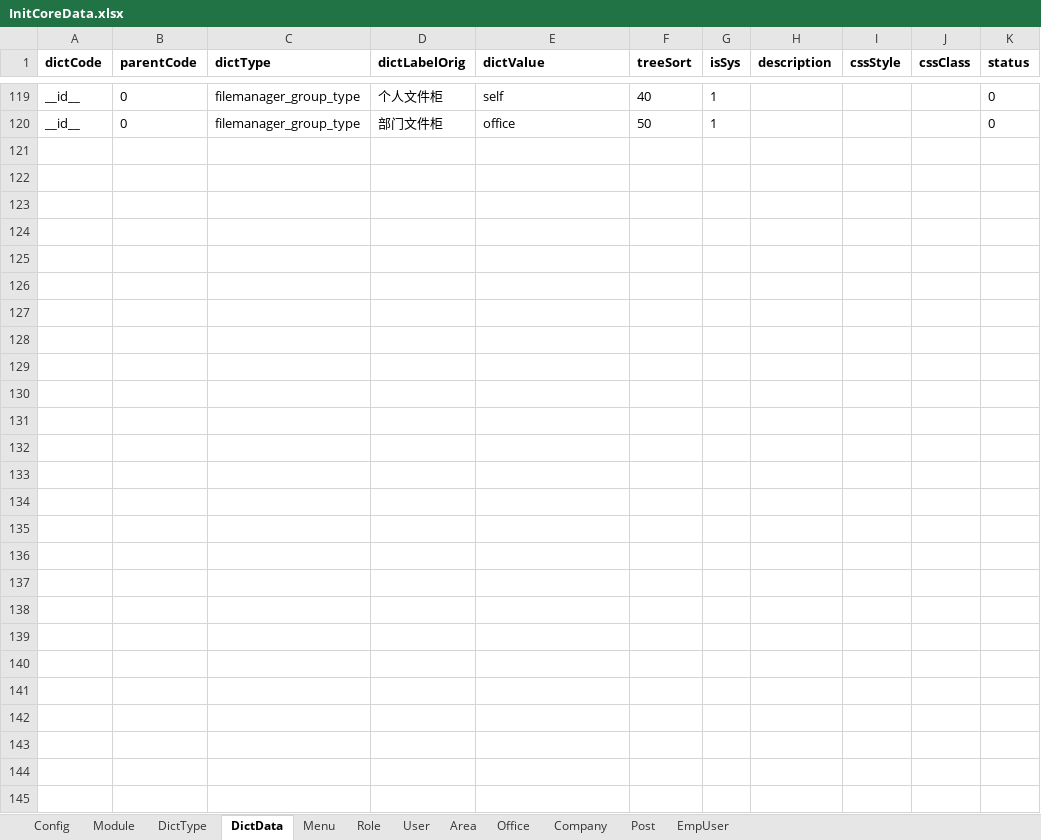
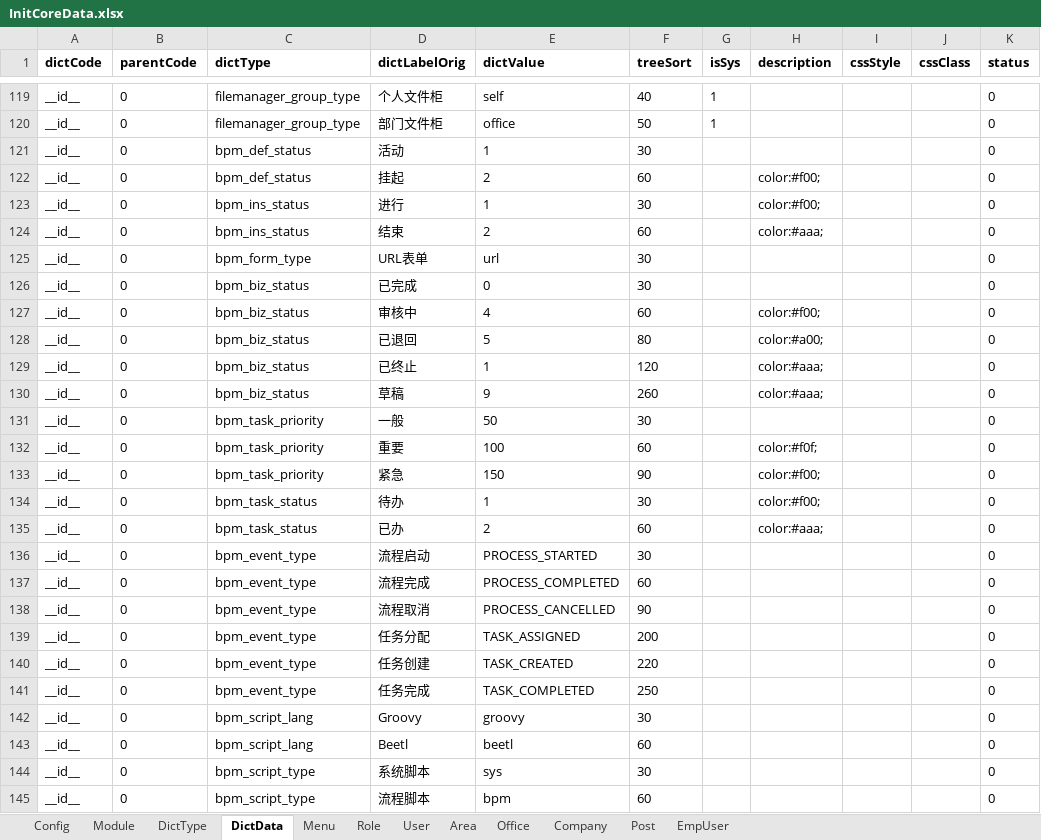
Before and after one commit to thinkgem/jeesite, an Excel workbook: modules/core/src/main/java/com/jeesite/modules/sys/db/InitCoreData.xlsx, sheet DictData, drawn as a sheet; only a part is shown, gaps mark what is left out; values as stored, in another font and other column widths than the file's, no borders; the diff names each change by its address in the sheet, - before the commit and + after, or states it on an @@ line.

Commit message:
init db v4.1.8

```diff
--- a/modules/core/src/main/java/com/jeesite/modules/sys/db/InitCoreData.xlsx (sheet DictData)
+++ b/modules/core/src/main/java/com/jeesite/modules/sys/db/InitCoreData.xlsx (sheet DictData)
+row 121: __id__ | 0 | bpm_def_status | 活动 | 1 | 30 |  |  |  |  | 0
+row 122: __id__ | 0 | bpm_def_status | 挂起 | 2 | 60 |  | color:#f00; |  |  | 0
+row 123: __id__ | 0 | bpm_ins_status | 进行 | 1 | 30 |  | color:#f00; |  |  | 0
+row 124: __id__ | 0 | bpm_ins_status | 结束 | 2 | 60 |  | color:#aaa; |  |  | 0
+row 125: __id__ | 0 | bpm_form_type | URL表单 | url | 30 |  |  |  |  | 0
+row 126: __id__ | 0 | bpm_biz_status | 已完成 | 0 | 30 |  |  |  |  | 0
+row 127: __id__ | 0 | bpm_biz_status | 审核中 | 4 | 60 |  | color:#f00; |  |  | 0
+row 128: __id__ | 0 | bpm_biz_status | 已退回 | 5 | 80 |  | color:#a00; |  |  | 0
+row 129: __id__ | 0 | bpm_biz_status | 已终止 | 1 | 120 |  | color:#aaa; |  |  | 0
+row 130: __id__ | 0 | bpm_biz_status | 草稿 | 9 | 260 |  | color:#aaa; |  |  | 0
+row 131: __id__ | 0 | bpm_task_priority | 一般 | 50 | 30 |  |  |  |  | 0
+row 132: __id__ | 0 | bpm_task_priority | 重要 | 100 | 60 |  | color:#f0f; |  |  | 0
+row 133: __id__ | 0 | bpm_task_priority | 紧急 | 150 | 90 |  | color:#f00; |  |  | 0
+row 134: __id__ | 0 | bpm_task_status | 待办 | 1 | 30 |  | color:#f00; |  |  | 0
+row 135: __id__ | 0 | bpm_task_status | 已办 | 2 | 60 |  | color:#aaa; |  |  | 0
+row 136: __id__ | 0 | bpm_event_type | 流程启动 | PROCESS_STARTED | 30 |  |  |  |  | 0
+row 137: __id__ | 0 | bpm_event_type | 流程完成 | PROCESS_COMPLETED | 60 |  |  |  |  | 0
+row 138: __id__ | 0 | bpm_event_type | 流程取消 | PROCESS_CANCELLED | 90 |  |  |  |  | 0
+row 139: __id__ | 0 | bpm_event_type | 任务分配 | TASK_ASSIGNED | 200 |  |  |  |  | 0
+row 140: __id__ | 0 | bpm_event_type | 任务创建 | TASK_CREATED | 220 |  |  |  |  | 0
+row 141: __id__ | 0 | bpm_event_type | 任务完成 | TASK_COMPLETED | 250 |  |  |  |  | 0
+row 142: __id__ | 0 | bpm_script_lang | Groovy | groovy | 30 |  |  |  |  | 0
+row 143: __id__ | 0 | bpm_script_lang | Beetl | beetl | 60 |  |  |  |  | 0
+row 144: __id__ | 0 | bpm_script_type | 系统脚本 | sys | 30 |  |  |  |  | 0
+row 145: __id__ | 0 | bpm_script_type | 流程脚本 | bpm | 60 |  |  |  |  | 0
```
Also changed, not shown: sheet Menu, sheet DictType, sheet Module, sheet Config, 16 other files.
